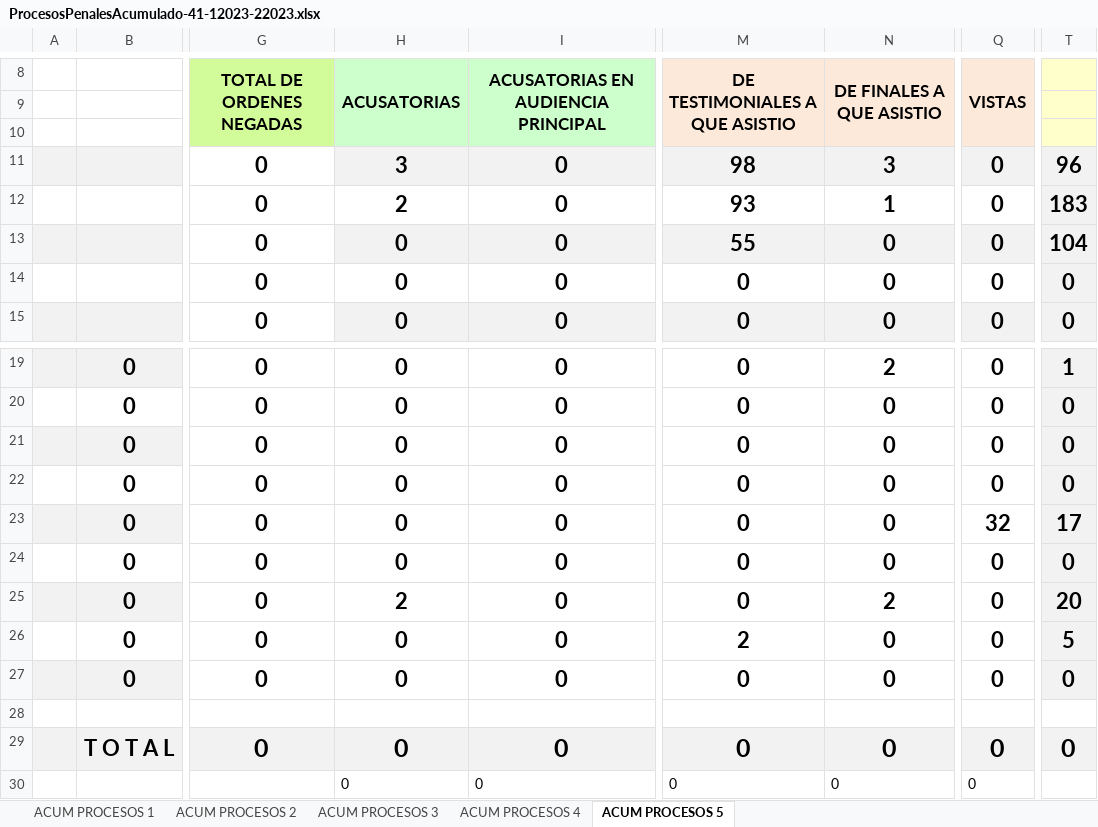
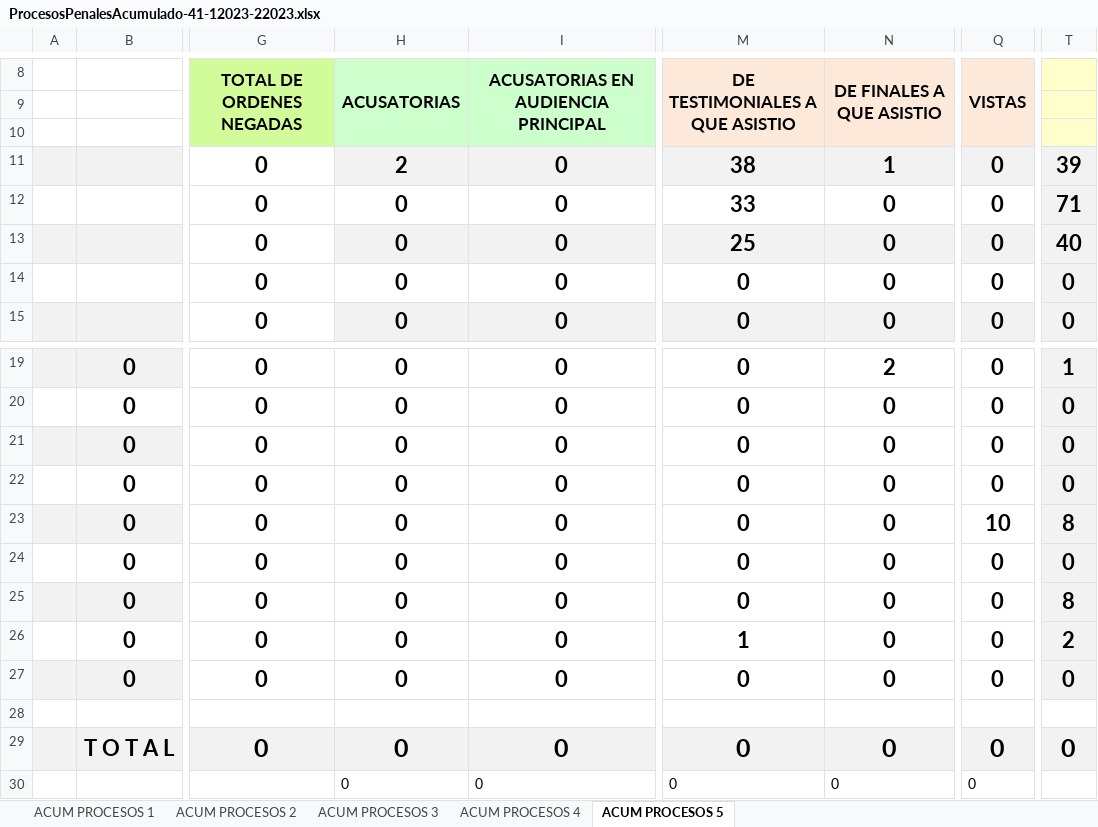
Before and after one commit to Proyectosdpe2020/sire, an Excel workbook: format/procesosPenales/downloadReportProcesosPenales/ProcesosPenalesAcumulado-41-12023-22023.xlsx, sheet ACUM PROCESOS 5, drawn as a sheet; only a part is shown, gaps mark what is left out; values as stored, in another font and other column widths than the file's, no borders; charts and pictures not drawn; the diff names each change by its address in the sheet, - before the commit and + after, or states it on an @@ line.

```diff
--- a/format/procesosPenales/downloadReportProcesosPenales/ProcesosPenalesAcumulado-41-12023-22023.xlsx (sheet ACUM PROCESOS 5)
+++ b/format/procesosPenales/downloadReportProcesosPenales/ProcesosPenalesAcumulado-41-12023-22023.xlsx (sheet ACUM PROCESOS 5)
-H11 (ACUSATORIAS): 3
+H11 (ACUSATORIAS): 2
-M11 (DE TESTIMONIALES A QUE ASISTIO): 98
+M11 (DE TESTIMONIALES A QUE ASISTIO): 38
-N11 (DE FINALES A QUE ASISTIO): 3
+N11 (DE FINALES A QUE ASISTIO): 1
-T11: 96
+T11: 39
-H12 (ACUSATORIAS): 2
+H12 (ACUSATORIAS): 0
-M12 (DE TESTIMONIALES A QUE ASISTIO): 93
+M12 (DE TESTIMONIALES A QUE ASISTIO): 33
-N12 (DE FINALES A QUE ASISTIO): 1
+N12 (DE FINALES A QUE ASISTIO): 0
-T12: 183
+T12: 71
-M13 (DE TESTIMONIALES A QUE ASISTIO): 55
+M13 (DE TESTIMONIALES A QUE ASISTIO): 25
-T13: 104
+T13: 40
-Q23 (VISTAS): 32
+Q23 (VISTAS): 10
-T23: 17
+T23: 8
-H25 (ACUSATORIAS): 2
+H25 (ACUSATORIAS): 0
-N25 (DE FINALES A QUE ASISTIO): 2
+N25 (DE FINALES A QUE ASISTIO): 0
-T25: 20
+T25: 8
-M26 (DE TESTIMONIALES A QUE ASISTIO): 2
+M26 (DE TESTIMONIALES A QUE ASISTIO): 1
-T26: 5
+T26: 2
```
Also changed, not shown: sheet ACUM PROCESOS 1, sheet ACUM PROCESOS 2, sheet ACUM PROCESOS 3, sheet ACUM PROCESOS 4, format/procesosPenales/downloadReportProcesosPenales/ProcesosPenalesAcumulado-41-12023-12023.xlsx, format/procesosPenales/downloadReportProcesosPenales/ProcesosPenalesAcumulado-41-22023-22023.xlsx, 5 other files.
